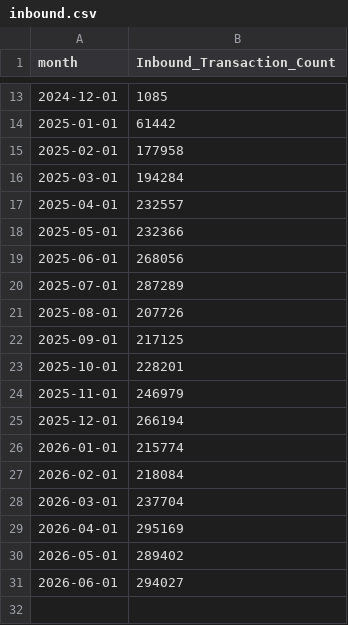
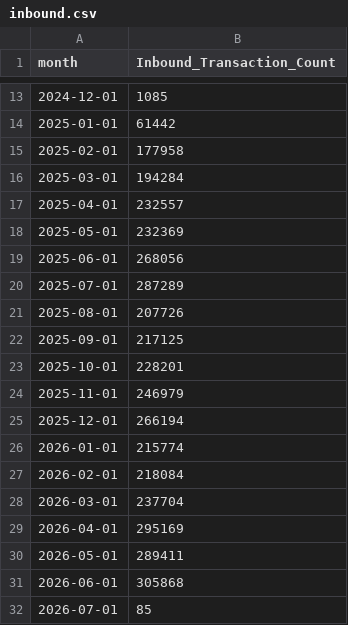
Before and after one commit to xth3ory/Posit-Sample, a CSV file: inbound.csv, drawn as a sheet; only a part is shown, gaps mark what is left out.

```diff
--- a/inbound.csv
+++ b/inbound.csv
@@ -17,3 +17,3 @@ month,Inbound_Transaction_Count
 2025-04-01,232557
-2025-05-01,232366
+2025-05-01,232369
 2025-06-01,268056
@@ -29,3 +29,4 @@ month,Inbound_Transaction_Count
 2026-04-01,295169
-2026-05-01,289402
-2026-06-01,294027
+2026-05-01,289411
+2026-06-01,305868
+2026-07-01,85
```
Also changed, not shown: outbound.csv.
